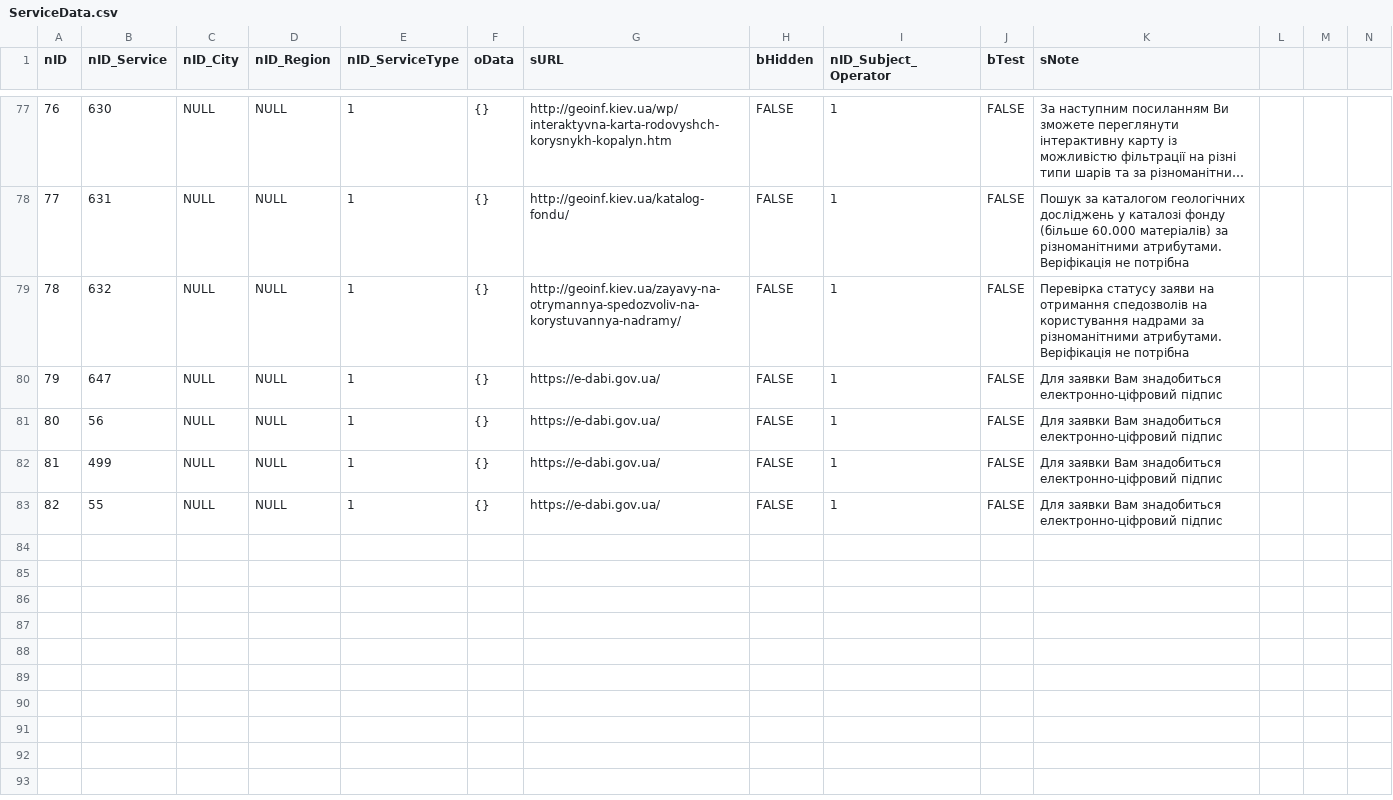
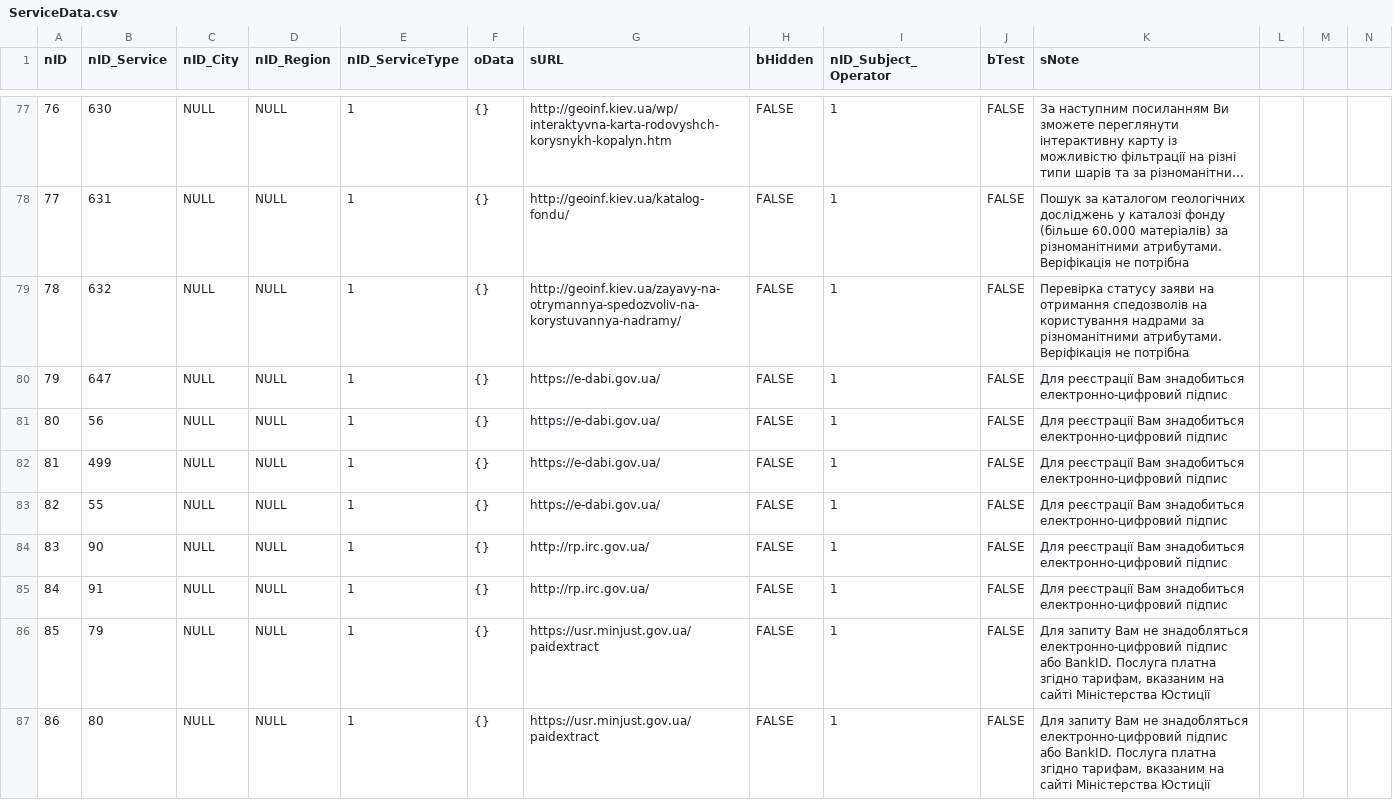
Before and after one commit to e-government-ua/_Kiev, a CSV file: wf-central/src/main/resources/data/prod/ServiceData.csv, drawn as a sheet; only a part is shown, gaps mark what is left out; long unchanged cells end in …; the diff covers the shown part only.

```diff
--- a/wf-central/src/main/resources/data/prod/ServiceData.csv
+++ b/wf-central/src/main/resources/data/prod/ServiceData.csv
@@ -79,5 +79,9 @@ nID;nID_Service;nID_City;nID_Region;nID_ServiceType;oData;sURL;bHidden;nID_Subje
 78;632;NULL;NULL;1;{};http://geoinf.kiev.ua/zayavy-na-otrymannya-spedozvoliv-na-korystuvannya-nadramy/;FALSE;1;FALSE;Перевірка статусу заяви на отримання спедозволів на користування надрами за різноманітними атрибутами. Веріфікація не потрібна
-79;647;NULL;NULL;1;{};https://e-dabi.gov.ua/;FALSE;1;FALSE;Для заявки Вам знадобиться електронно-ціфровий підпис
-80;56;NULL;NULL;1;{};https://e-dabi.gov.ua/;FALSE;1;FALSE;Для заявки Вам знадобиться електронно-ціфровий підпис
-81;499;NULL;NULL;1;{};https://e-dabi.gov.ua/;FALSE;1;FALSE;Для заявки Вам знадобиться електронно-ціфровий підпис
-82;55;NULL;NULL;1;{};https://e-dabi.gov.ua/;FALSE;1;FALSE;Для заявки Вам знадобиться електронно-ціфровий підпис
+79;647;NULL;NULL;1;{};https://e-dabi.gov.ua/;FALSE;1;FALSE;Для реєстрації Вам знадобиться електронно-цифровий підпис
+80;56;NULL;NULL;1;{};https://e-dabi.gov.ua/;FALSE;1;FALSE;Для реєстрації Вам знадобиться електронно-цифровий підпис
+81;499;NULL;NULL;1;{};https://e-dabi.gov.ua/;FALSE;1;FALSE;Для реєстрації Вам знадобиться електронно-цифровий підпис
+82;55;NULL;NULL;1;{};https://e-dabi.gov.ua/;FALSE;1;FALSE;Для реєстрації Вам знадобиться електронно-цифровий підпис
+83;90;NULL;NULL;1;{};http://rp.irc.gov.ua/;FALSE;1;FALSE;Для реєстрації Вам знадобиться електронно-цифровий підпис
+84;91;NULL;NULL;1;{};http://rp.irc.gov.ua/;FALSE;1;FALSE;Для реєстрації Вам знадобиться електронно-цифровий підпис
+85;79;NULL;NULL;1;{};https://usr.minjust.gov.ua/paidextract;FALSE;1;FALSE;Для запиту Вам не знадобляться електронно-цифровий підпис або BankID. Послуга платна згідно тарифам, вказаним на сайті Міністерства Юстиції
+86;80;NULL;NULL;1;{};https://usr.minjust.gov.ua/paidextract;FALSE;1;FALSE;Для запиту Вам не знадобляться електронно-цифровий підпис або BankID. Послуга платна згідно тарифам, вказаним на сайті Міністерства Юстиції
```
Also changed, not shown: 7 added rows elsewhere in this file, wf-central/src/main/resources/data/Service.csv, wf-central/src/main/resources/data/ServiceData.csv.
